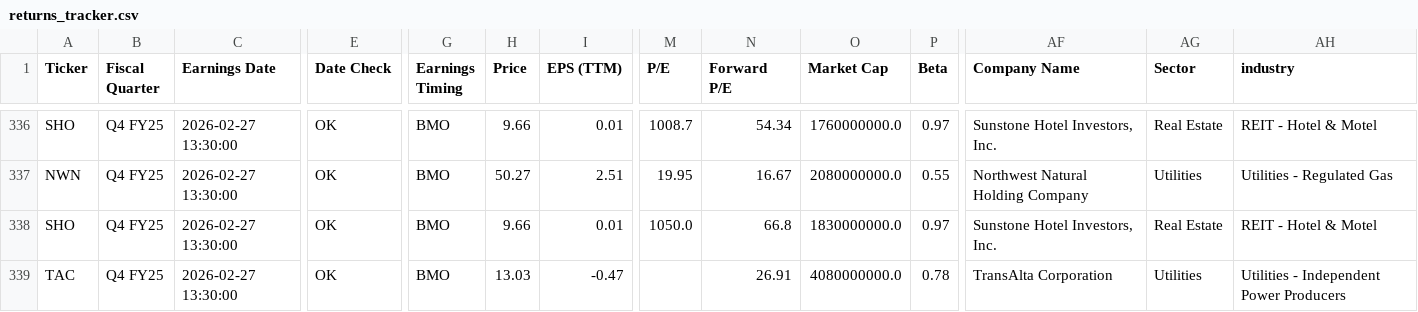
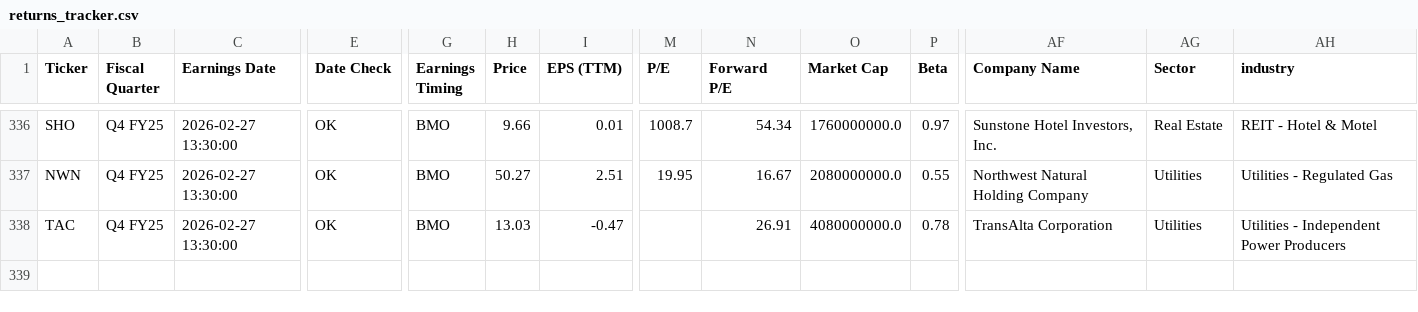
Before and after one commit to TylerGrossi/Earnings-Momentum-Model, a CSV file: returns_tracker.csv, drawn as a sheet; only a part is shown, gaps mark what is left out; rows hold the shown columns only; the diff names each change by its address in the sheet, - before the commit and + after, or states it on an @@ line.

Commit message:
Remove duplicate entry for Sunstone Hotel Investors

```diff
--- a/returns_tracker.csv
+++ b/returns_tracker.csv
-row 338: SHO | Q4 FY25 | 2026-02-27 13:30:00 | OK | BMO | 9.66 | 0.01 | 1050.0 | 66.8 | 1830000000.0 | 0.97 | Sunstone Hotel Investors, Inc. | Real Estate | REIT - Hotel & Motel
```
